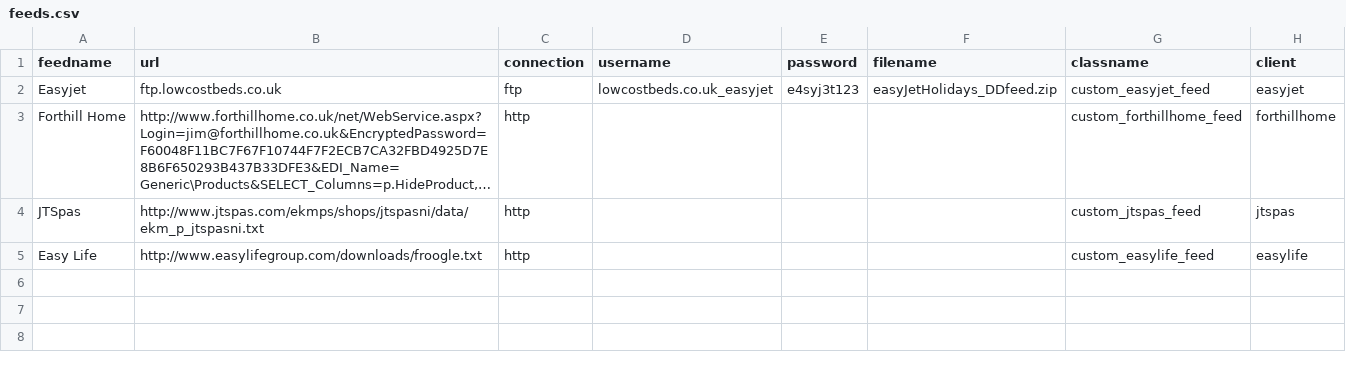
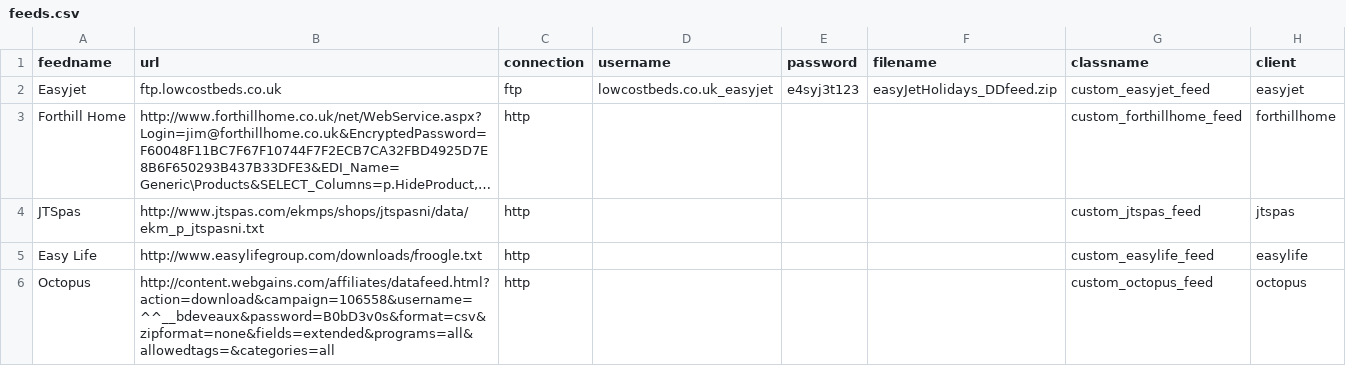
Before and after one commit to posmena/ODSTech, a CSV file: _private/dbscripts/feeds.csv, drawn as a sheet; long unchanged cells end in ….

```diff
--- a/_private/dbscripts/feeds.csv
+++ b/_private/dbscripts/feeds.csv
@@ -5 +5,2 @@ JTSpas,http://www.jtspas.com/ekmps/shops/jtspasni/data/ekm_p_jtspasni.txt,http,,
 Easy Life,http://www.easylifegroup.com/downloads/froogle.txt,http,,,,custom_easylife_feed,easylife
+Octopus,http://content.webgains.com/affiliates/datafeed.html?action=download&campaign=106558&username=^^__bdeveaux&password=B0bD3v0s&format=csv&zipformat=none&fields=extended&programs=all&allowedtags=&categories=all,http,,,,custom_octopus_feed,octopus
```
Also changed, not shown: 1 other file.
